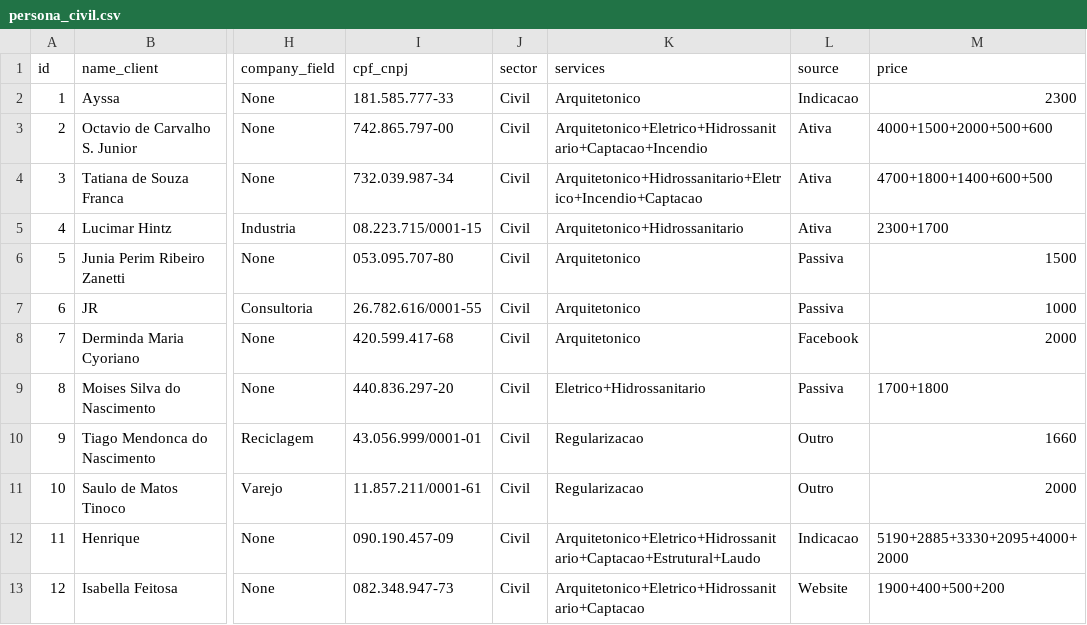
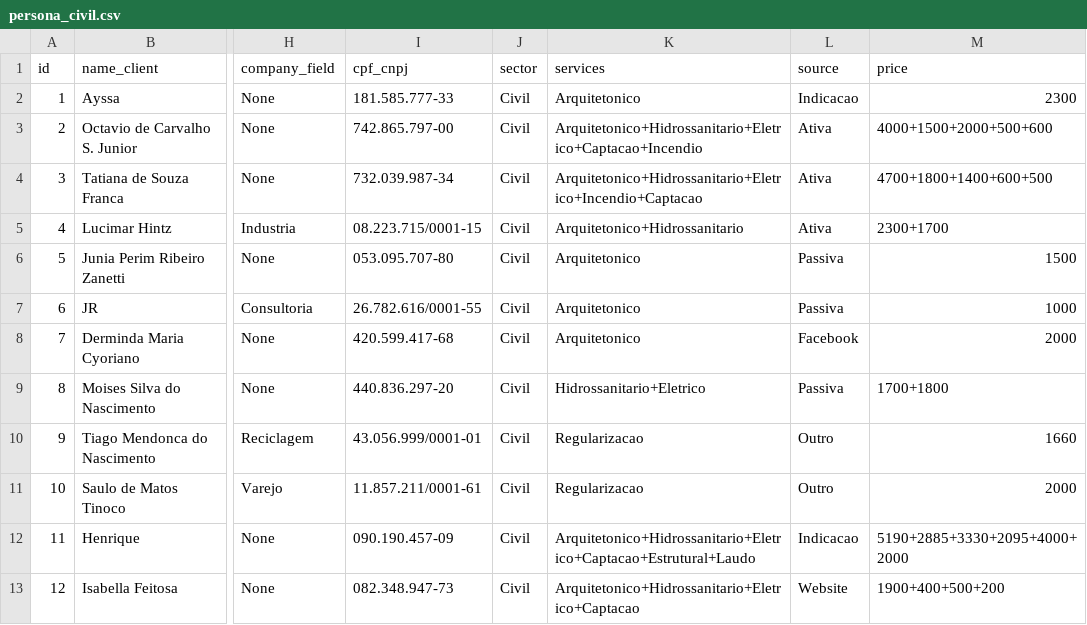
Before and after one commit to raphael-ss/persona-ct-junior, a CSV file: persona_civil.csv, drawn as a sheet; only a part is shown, gaps mark what is left out; the diff names each change by its address in the sheet, - before the commit and + after, or states it on an @@ line.

Commit message:
corrected Persona - Civil

```diff
--- a/persona_civil.csv
+++ b/persona_civil.csv
-K3 (services): Arquitetonico+Eletrico+Hidrossanitario+Captacao+Incendio
+K3 (services): Arquitetonico+Hidrossanitario+Eletrico+Captacao+Incendio
-K9 (services): Eletrico+Hidrossanitario
+K9 (services): Hidrossanitario+Eletrico
-K12 (services): Arquitetonico+Eletrico+Hidrossanitario+Captacao+Estrutural+Laudo
+K12 (services): Arquitetonico+Hidrossanitario+Eletrico+Captacao+Estrutural+Laudo
-K13 (services): Arquitetonico+Eletrico+Hidrossanitario+Captacao
+K13 (services): Arquitetonico+Hidrossanitario+Eletrico+Captacao
```
Also changed, not shown: 1 other file.
